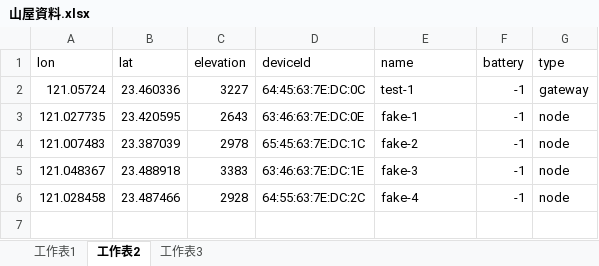
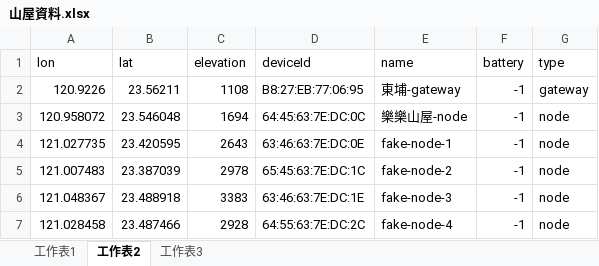
Before and after one commit to MartianSheep/Intro2IoT_FinalPrj, an Excel workbook: 山屋資料.xlsx, sheet 工作表2, drawn as a sheet; values as stored, in another font and other column widths than the file's, no borders; removed rows and columns are numbered as before the commit, all else as after; the diff names each change by its address in the sheet, - before the commit and + after, or states it on an @@ line.

```diff
--- a/山屋資料.xlsx (sheet 工作表2)
+++ b/山屋資料.xlsx (sheet 工作表2)
-row 2: 121.05724 | 23.460336 | 3227 | 64:45:63:7E:DC:0C | test-1 | -1 | gateway
+row 2: 120.9226 | 23.56211 | 1108 | B8:27:EB:77:06:95 | 東埔-gateway | -1 | gateway
+row 3: 120.958072 | 23.546048 | 1694 | 64:45:63:7E:DC:0C | 樂樂山屋-node | -1 | node
-E4 (name): fake-1
+E4 (name): fake-node-1
-E5 (name): fake-2
+E5 (name): fake-node-2
-E6 (name): fake-3
+E6 (name): fake-node-3
-E7 (name): fake-4
+E7 (name): fake-node-4
```
Also changed, not shown: 1 other file.
